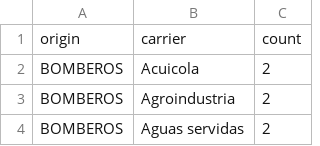
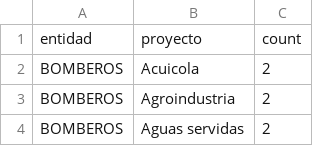
Before and after one commit to cnp-regulacion/cnp-regulacion.github.io, a CSV file: permisos/data.csv (was permisos/flights.csv), drawn as a sheet; only a part is shown.

```diff
--- a/permisos/flights.csv
+++ b/permisos/data.csv
@@ -1,2 +1,2 @@
-origin,carrier,count
+entidad,proyecto,count
 BOMBEROS,Acuicola,2
```
Also changed, not shown: 56 other files.
